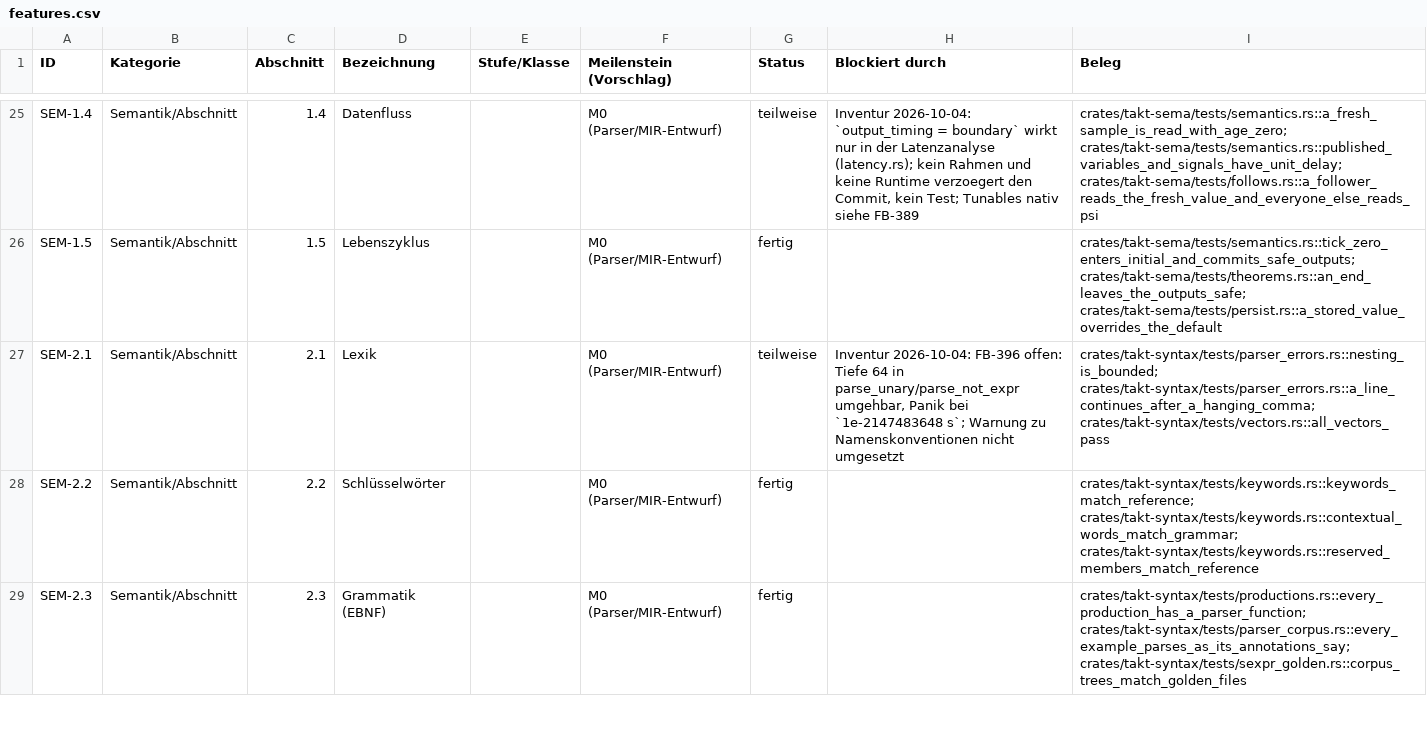
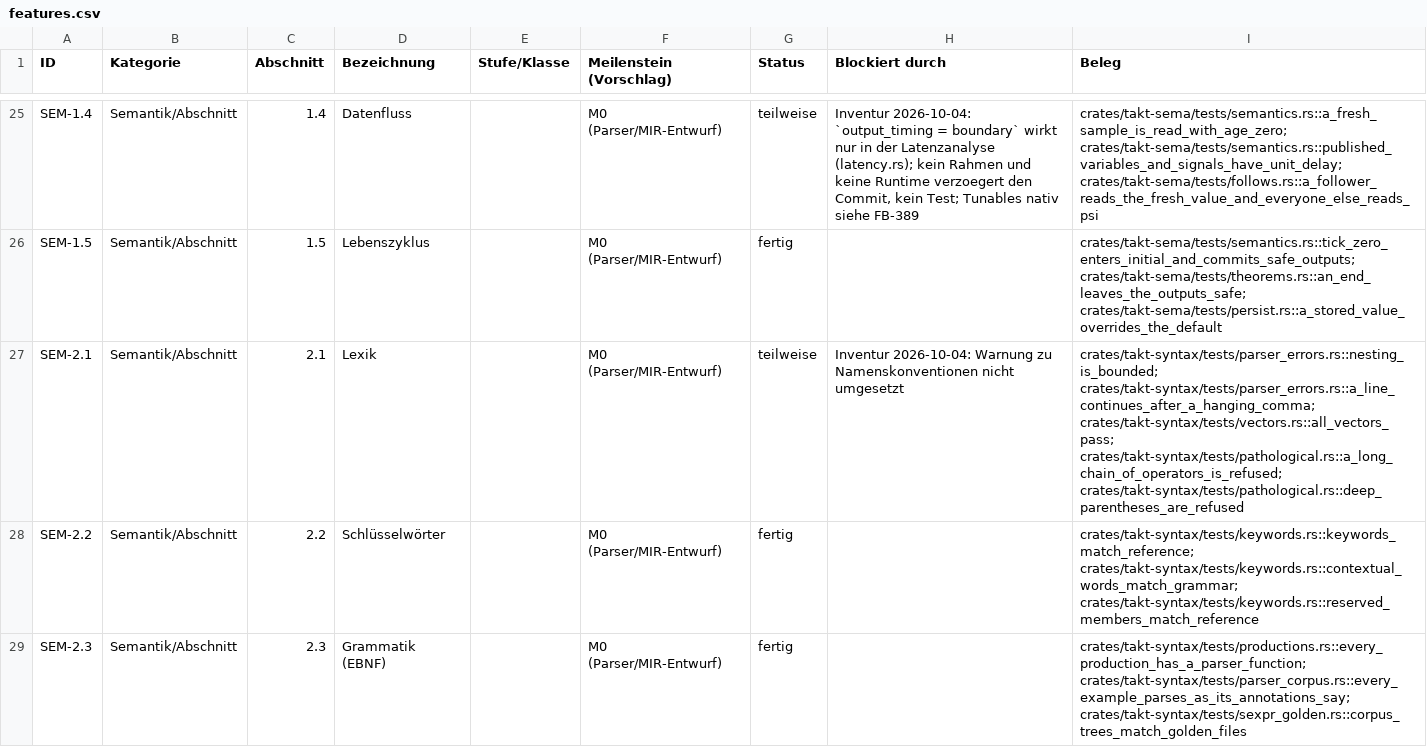
Before and after one commit to mannomannX/takt, a CSV file: plan/features.csv, drawn as a sheet; only a part is shown, gaps mark what is left out; the diff covers the shown part only.

```diff
--- a/plan/features.csv
+++ b/plan/features.csv
@@ -26,3 +26,3 @@ SEM-1.4,Semantik/Abschnitt,1.4,Datenfluss,,M0 (Parser/MIR-Entwurf),teilweise,"In
 SEM-1.5,Semantik/Abschnitt,1.5,Lebenszyklus,,M0 (Parser/MIR-Entwurf),fertig,,crates/takt-sema/tests/semantics.rs::tick_zero_enters_initial_and_commits_safe_outputs; crates/takt-sema/tests/theorems.rs::an_end_leaves_the_outputs_safe; crates/takt-sema/tests/persist.rs::a_stored_value_overrides_the_default
-SEM-2.1,Semantik/Abschnitt,2.1,Lexik,,M0 (Parser/MIR-Entwurf),teilweise,"Inventur 2026-10-04: FB-396 offen: Tiefe 64 in parse_unary/parse_not_expr umgehbar, Panik bei `1e-2147483648 s`; Warnung zu Namenskonventionen nicht umgesetzt",crates/takt-syntax/tests/parser_errors.rs::nesting_is_bounded; crates/takt-syntax/tests/parser_errors.rs::a_line_continues_after_a_hanging_comma; crates/takt-syntax/tests/vectors.rs::all_vectors_pass
+SEM-2.1,Semantik/Abschnitt,2.1,Lexik,,M0 (Parser/MIR-Entwurf),teilweise,Inventur 2026-10-04: Warnung zu Namenskonventionen nicht umgesetzt,crates/takt-syntax/tests/parser_errors.rs::nesting_is_bounded; crates/takt-syntax/tests/parser_errors.rs::a_line_continues_after_a_hanging_comma; crates/takt-syntax/tests/vectors.rs::all_vectors_pass; crates/takt-syntax/tests/pathological.rs::a_long_chain_of_operators_is_refused; crates/takt-syntax/tests/pathological.rs::deep_parentheses_are_refused
 SEM-2.2,Semantik/Abschnitt,2.2,Schlüsselwörter,,M0 (Parser/MIR-Entwurf),fertig,,crates/takt-syntax/tests/keywords.rs::keywords_match_reference; crates/takt-syntax/tests/keywords.rs::contextual_words_match_grammar; crates/takt-syntax/tests/keywords.rs::reserved_members_match_reference
```
Also changed, not shown: 14 edited cells elsewhere in this file, plan/feedback.csv, plan/tests.csv, 4 other files.
